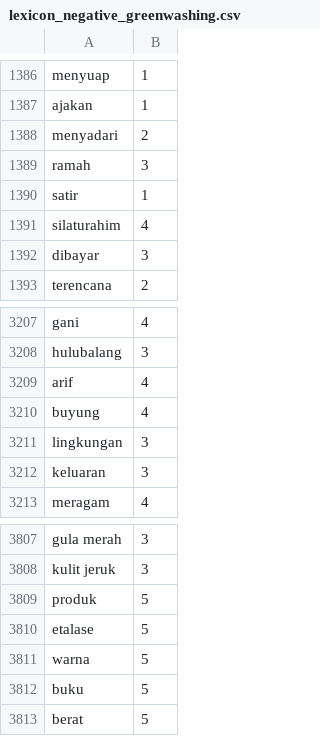
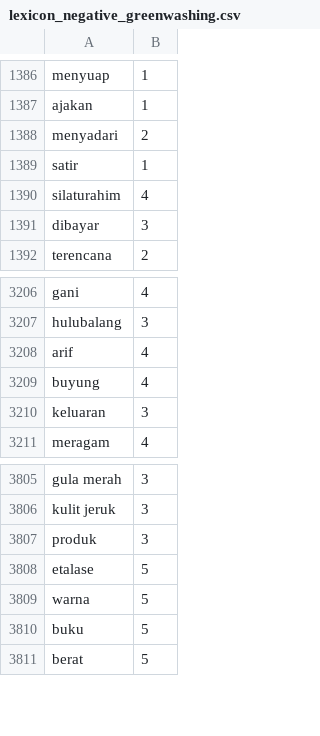
Before and after one commit to dwsafperri/lexicon_greenwashing_greenhonesty, a CSV file: lexicon_negative_greenwashing.csv, drawn as a sheet; only a part is shown, gaps mark what is left out.

```diff
--- a/lexicon_negative_greenwashing.csv
+++ b/lexicon_negative_greenwashing.csv
@@ -1388,3 +1388,2 @@ ajakan,1
 menyadari,2
-ramah,3
 satir,1
@@ -3210,3 +3209,2 @@ arif,4
 buyung,4
-lingkungan,3
 keluaran,3
@@ -3808,3 +3806,3 @@ gula merah,3
 kulit jeruk,3
-produk,5
+produk,3
 etalase,5
```
Also changed, not shown: lexicon_positive_greenhonesty.csv.
